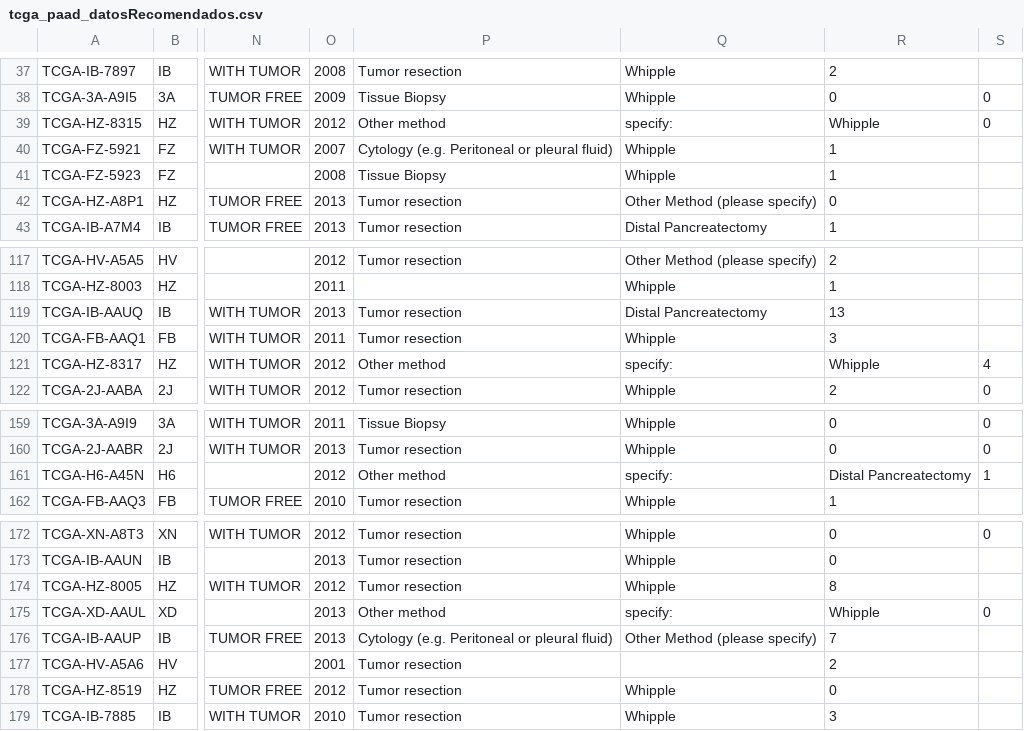
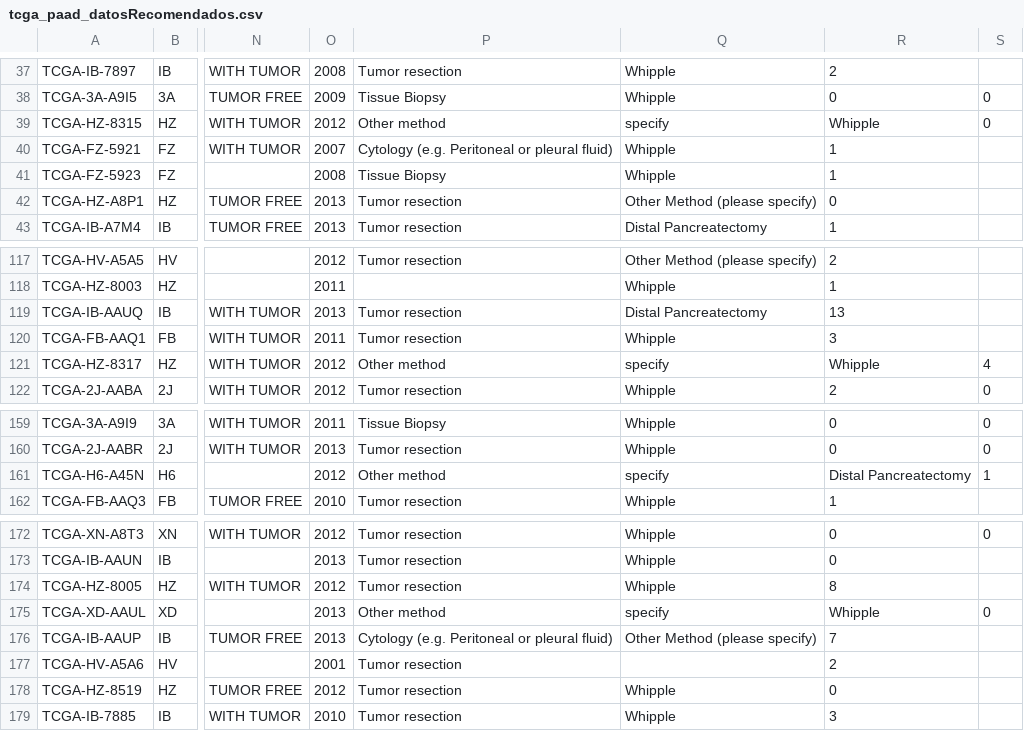
Before and after one commit to jrbobes/jrbobes-hitl-ml, a CSV file: tcga_paad_datosRecomendados.csv, drawn as a sheet; only a part is shown, gaps mark what is left out; the diff names each change by its address in the sheet, - before the commit and + after, or states it on an @@ line.

Commit message:
Add files via upload

```diff
--- a/tcga_paad_datosRecomendados.csv
+++ b/tcga_paad_datosRecomendados.csv
-Q39: specify:
+Q39: specify
-Q121: specify:
+Q121: specify
-Q161: specify:
+Q161: specify
-Q175: specify:
+Q175: specify
```
